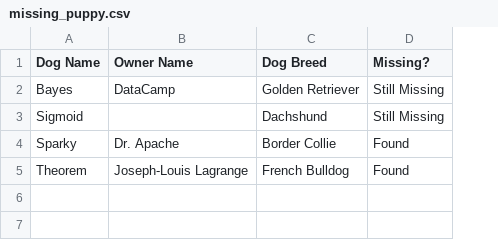
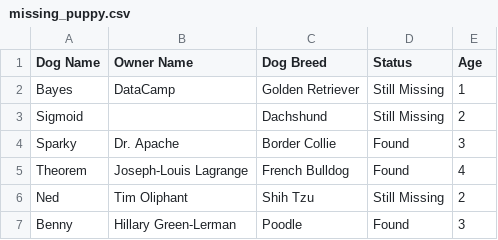
Before and after one commit to CtrlCri/Solving-a-mystery, a CSV file: missing_puppy.csv, drawn as a sheet; the diff names each change by its address in the sheet, - before the commit and + after, or states it on an @@ line.

Commit message:
update missing_puppy

```diff
--- a/missing_puppy.csv
+++ b/missing_puppy.csv
+column E (Age), rows 2-5: 1 | 2 | 3 | 4
-D1: Missing?
+D1: Status
+row 6: Ned | Tim Oliphant | Shih Tzu | Still Missing | 2
+row 7: Benny | Hillary Green-Lerman | Poodle | Found | 3
```
Also changed, not shown: 1 other file.
